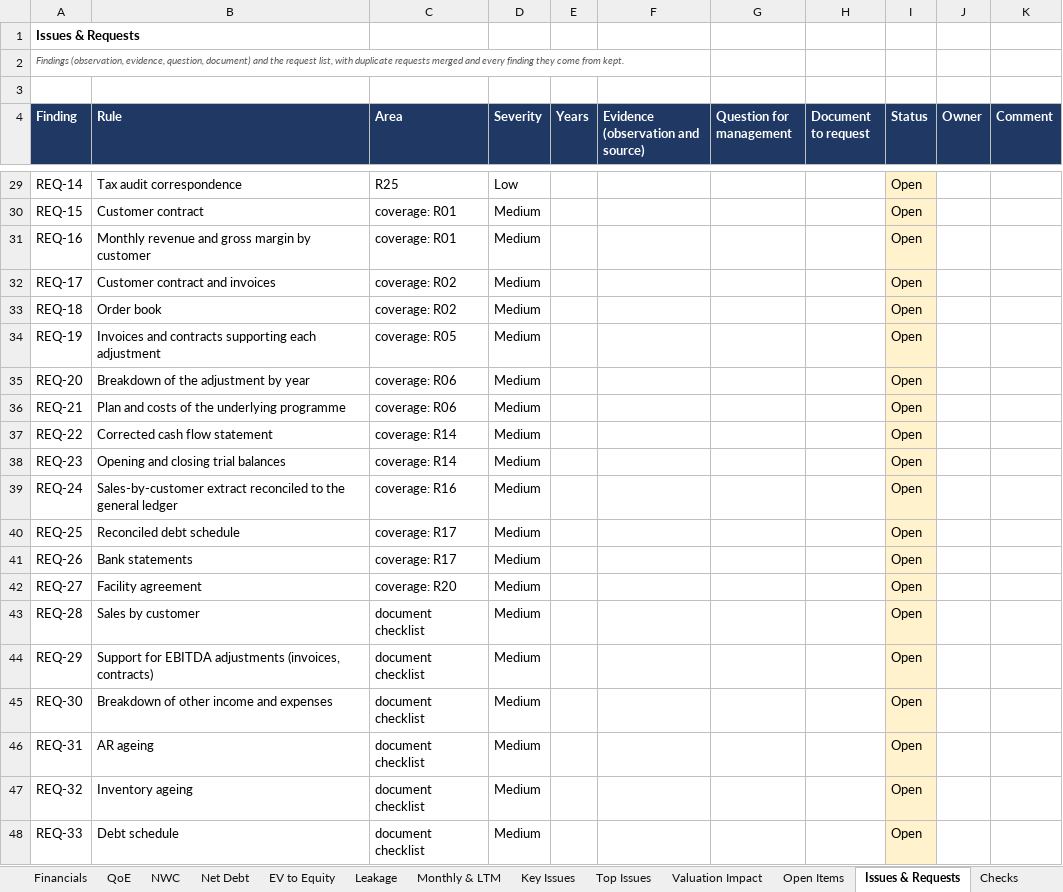
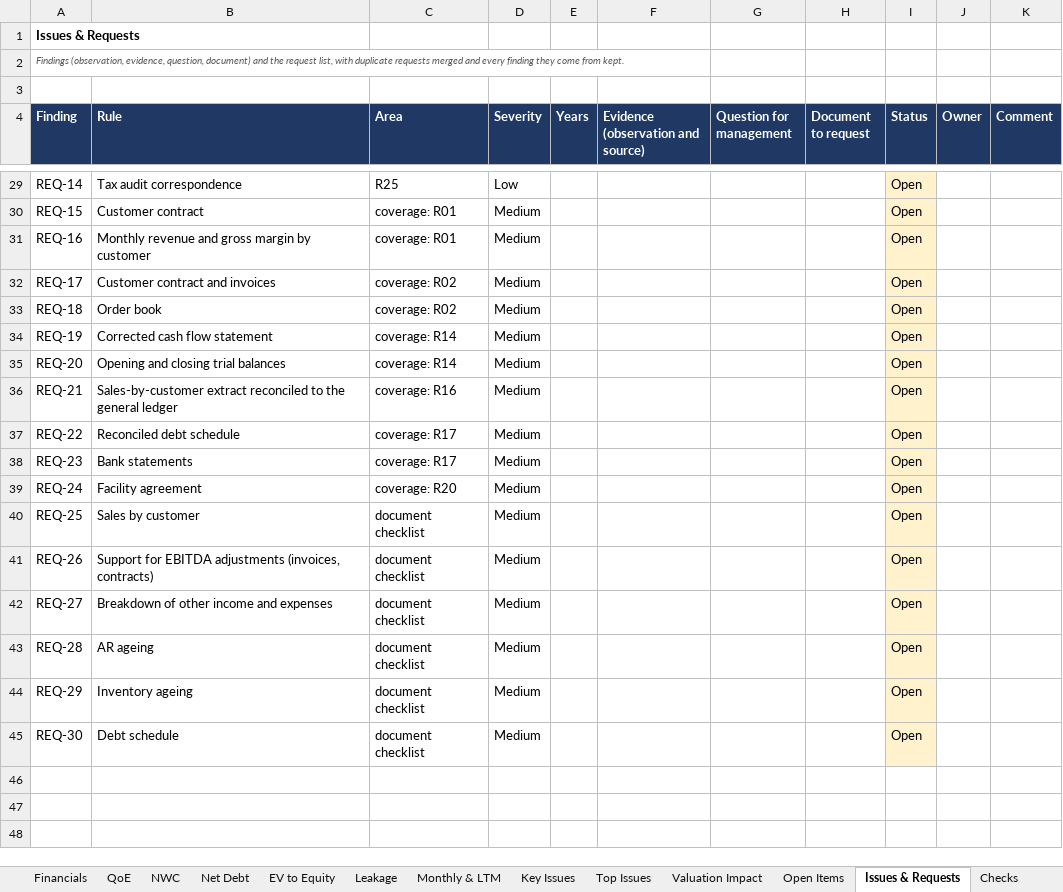
Before and after one commit to MItchell1970/dd-assistant, an Excel workbook: docs/examples/tap/databook.xlsx, sheet Issues & Requests, drawn as a sheet; only a part is shown, gaps mark what is left out; values as stored, in another font and other column widths than the file's, no borders; the diff names each change by its address in the sheet, - before the commit and + after, or states it on an @@ line.

```diff
--- a/docs/examples/tap/databook.xlsx (sheet Issues & Requests)
+++ b/docs/examples/tap/databook.xlsx (sheet Issues & Requests)
-B34 (Rule): Invoices and contracts supporting each adjustment
+B34 (Rule): Corrected cash flow statement
-C34 (Area): coverage: R05
+C34 (Area): coverage: R14
-B35 (Rule): Breakdown of the adjustment by year
+B35 (Rule): Opening and closing trial balances
-C35 (Area): coverage: R06
+C35 (Area): coverage: R14
-B36 (Rule): Plan and costs of the underlying programme
+B36 (Rule): Sales-by-customer extract reconciled to the general ledger
-C36 (Area): coverage: R06
+C36 (Area): coverage: R16
-B37 (Rule): Corrected cash flow statement
+B37 (Rule): Reconciled debt schedule
-C37:C38 (Area): coverage: R14
+C37:C38 (Area): coverage: R17
-B38 (Rule): Opening and closing trial balances
+B38 (Rule): Bank statements
-B39 (Rule): Sales-by-customer extract reconciled to the general ledger
+B39 (Rule): Facility agreement
-C39 (Area): coverage: R16
+C39 (Area): coverage: R20
-B40 (Rule): Reconciled debt schedule
+B40 (Rule): Sales by customer
-C40:C41 (Area): coverage: R17
+C40:C41 (Area): document checklist
-B41 (Rule): Bank statements
+B41 (Rule): Support for EBITDA adjustments (invoices, contracts)
-B42 (Rule): Facility agreement
+B42 (Rule): Breakdown of other income and expenses
-C42 (Area): coverage: R20
+C42 (Area): document checklist
-B43 (Rule): Sales by customer
+B43 (Rule): AR ageing
-B44 (Rule): Support for EBITDA adjustments (invoices, contracts)
+B44 (Rule): Inventory ageing
-B45 (Rule): Breakdown of other income and expenses
+B45 (Rule): Debt schedule
-row 46: REQ-31 | AR ageing | document checklist | Medium |  |  |  |  | Open
-row 47: REQ-32 | Inventory ageing | document checklist | Medium |  |  |  |  | Open
-row 48: REQ-33 | Debt schedule | document checklist | Medium |  |  |  |  | Open
```
Also changed, not shown: sheet Open Items, sheet Top Issues, sheet Key Issues, sheet Read Me, sheet Executive Summary, sheet Checks, docs/examples/corticeira-amorim/databook.xlsx, docs/examples/toyota-caetano/databook.xlsx, 24 other files.
